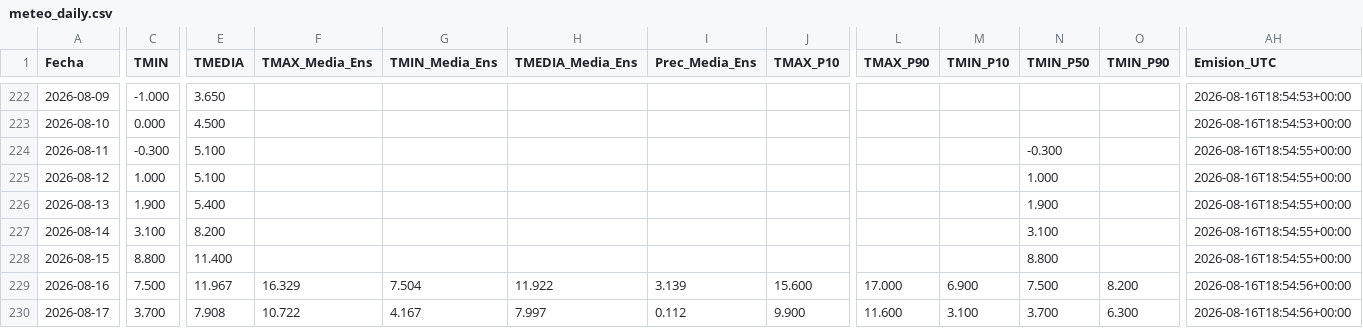
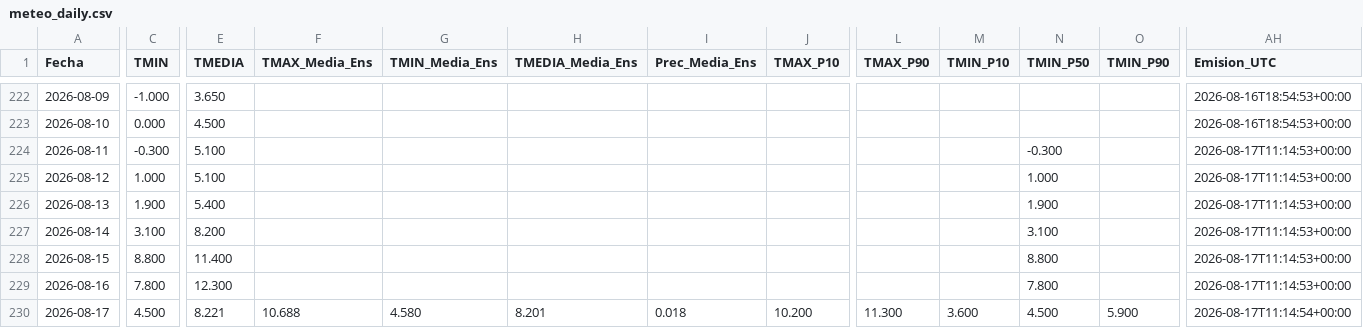
Before and after one commit to PREDWEEM/loliumTA_2026, a CSV file: meteo_daily.csv, drawn as a sheet; only a part is shown, gaps mark what is left out; the diff covers the shown part only; the diff names each change by its address in the sheet, - before the commit and + after, or states it on an @@ line.

```diff
--- a/meteo_daily.csv
+++ b/meteo_daily.csv
-AH224:AH228 (Emision_UTC): 2026-08-16T18:54:55+00:00
+AH224:AH228 (Emision_UTC): 2026-08-17T11:14:53+00:00
-C229 (TMIN): 7.500
+C229 (TMIN): 7.800
-E229 (TMEDIA): 11.967
+E229 (TMEDIA): 12.300
-F229 (TMAX_Media_Ens): 16.329
+F229 (TMAX_Media_Ens): (empty)
-G229 (TMIN_Media_Ens): 7.504
+G229 (TMIN_Media_Ens): (empty)
-H229 (TMEDIA_Media_Ens): 11.922
+H229 (TMEDIA_Media_Ens): (empty)
-I229 (Prec_Media_Ens): 3.139
+I229 (Prec_Media_Ens): (empty)
-J229 (TMAX_P10): 15.600
+J229 (TMAX_P10): (empty)
-L229 (TMAX_P90): 17.000
+L229 (TMAX_P90): (empty)
-M229 (TMIN_P10): 6.900
+M229 (TMIN_P10): (empty)
-N229 (TMIN_P50): 7.500
+N229 (TMIN_P50): 7.800
-O229 (TMIN_P90): 8.200
+O229 (TMIN_P90): (empty)
-AH229 (Emision_UTC): 2026-08-16T18:54:56+00:00
+AH229 (Emision_UTC): 2026-08-17T11:14:53+00:00
-C230 (TMIN): 3.700
+C230 (TMIN): 4.500
-E230 (TMEDIA): 7.908
+E230 (TMEDIA): 8.221
-F230 (TMAX_Media_Ens): 10.722
+F230 (TMAX_Media_Ens): 10.688
-G230 (TMIN_Media_Ens): 4.167
+G230 (TMIN_Media_Ens): 4.580
-H230 (TMEDIA_Media_Ens): 7.997
+H230 (TMEDIA_Media_Ens): 8.201
-I230 (Prec_Media_Ens): 0.112
+I230 (Prec_Media_Ens): 0.018
-J230 (TMAX_P10): 9.900
+J230 (TMAX_P10): 10.200
-L230 (TMAX_P90): 11.600
+L230 (TMAX_P90): 11.300
-M230 (TMIN_P10): 3.100
+M230 (TMIN_P10): 3.600
-N230 (TMIN_P50): 3.700
+N230 (TMIN_P50): 4.500
-O230 (TMIN_P90): 6.300
+O230 (TMIN_P90): 5.900
-AH230 (Emision_UTC): 2026-08-16T18:54:56+00:00
+AH230 (Emision_UTC): 2026-08-17T11:14:54+00:00
```
Also changed, not shown: 1 added row and 127 edited cells elsewhere in this file, 2 other files.
